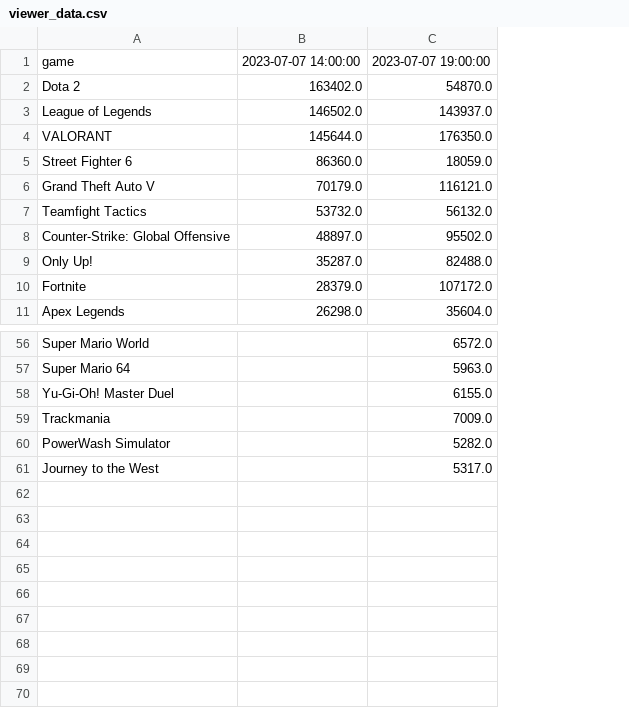
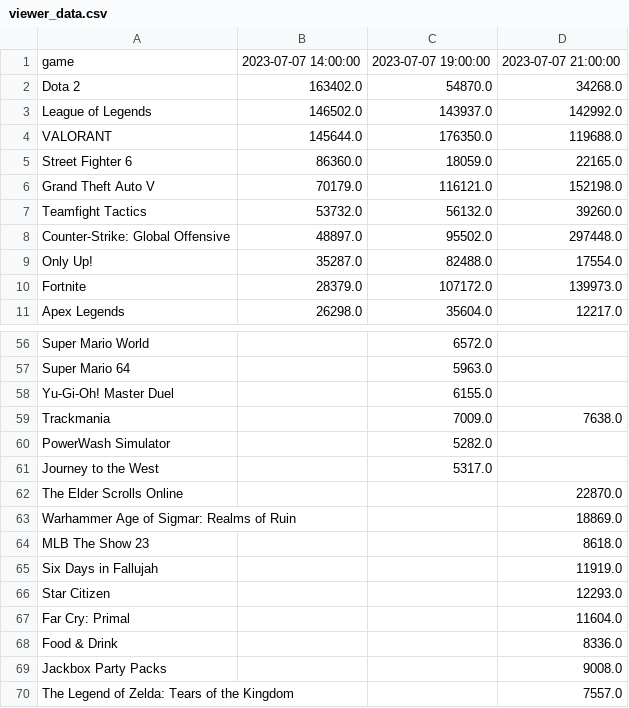
Before and after one commit to fikus44/GGcenter, a CSV file: Markedsanalyse/data/viewer_data.csv, drawn as a sheet; only a part is shown, gaps mark what is left out; the diff names each change by its address in the sheet, - before the commit and + after, or states it on an @@ line.

```diff
--- a/Markedsanalyse/data/viewer_data.csv
+++ b/Markedsanalyse/data/viewer_data.csv
+column D, rows 1-11: 2023-07-07 21:00:00 | 34268.0 | 142992.0 | 119688.0 | 22165.0 | 152198.0 | 39260.0 | 297448.0 | 17554.0 | 139973.0 | 12217.0; row 59: 7638.0
+row 62: The Elder Scrolls Online |  |  | 22870.0
+row 63: Warhammer Age of Sigmar: Realms of Ruin |  |  | 18869.0
+row 64: MLB The Show 23 |  |  | 8618.0
+row 65: Six Days in Fallujah |  |  | 11919.0
+row 66: Star Citizen |  |  | 12293.0
+row 67: Far Cry: Primal |  |  | 11604.0
+row 68: Food & Drink |  |  | 8336.0
+row 69: Jackbox Party Packs |  |  | 9008.0
+row 70: The Legend of Zelda: Tears of the Kingdom |  |  | 7557.0
```
Also changed, not shown: 4 other files.
